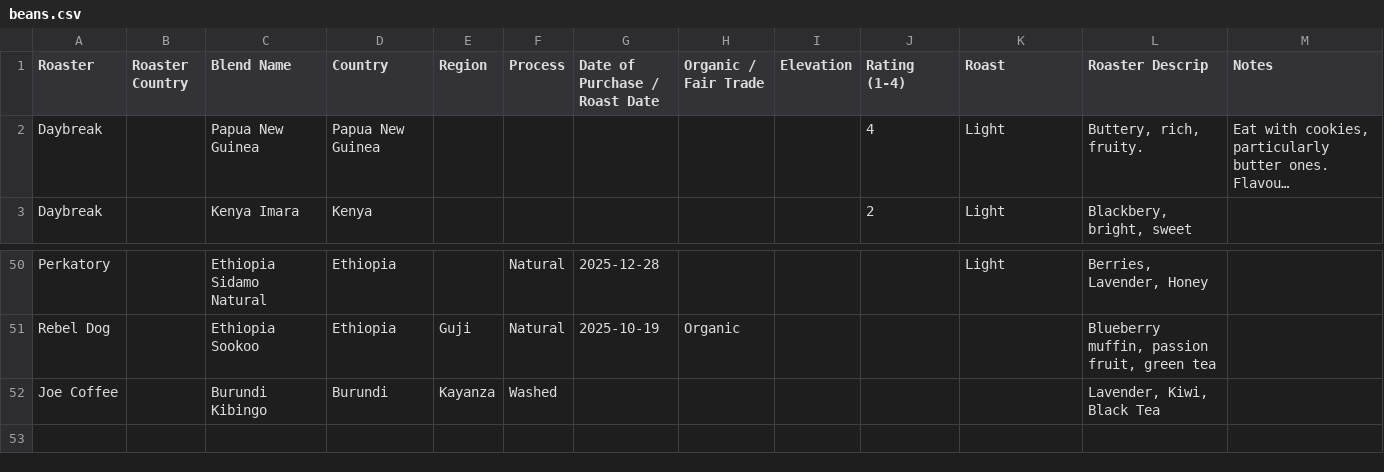
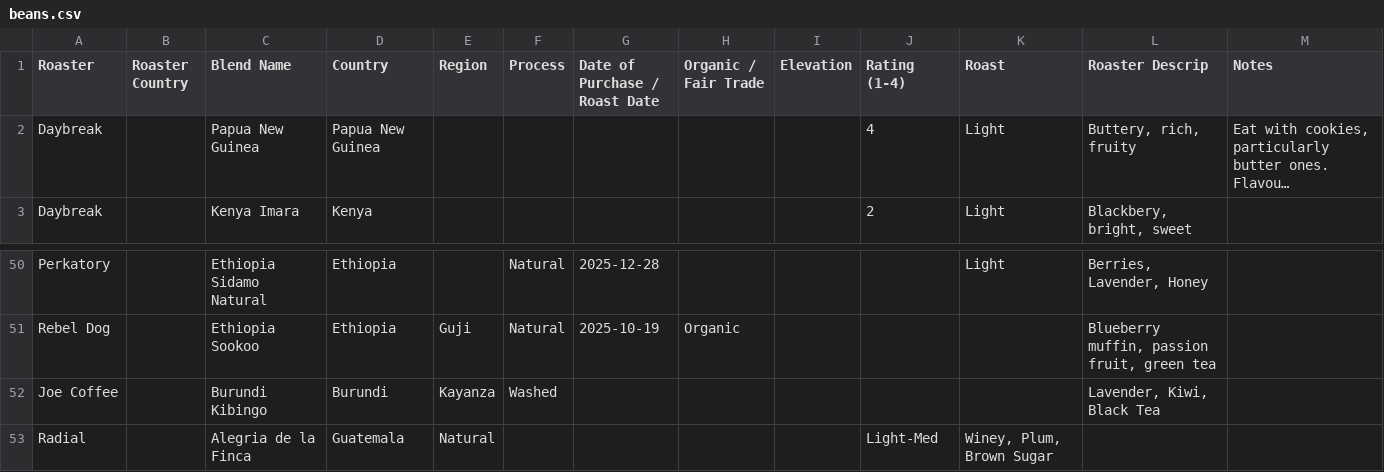
Before and after one commit to wally503/nkno.coffee, a CSV file: backend/scripts/beans.csv, drawn as a sheet; only a part is shown, gaps mark what is left out; long unchanged cells end in …; the diff names each change by its address in the sheet, - before the commit and + after, or states it on an @@ line.

```diff
--- a/backend/scripts/beans.csv
+++ b/backend/scripts/beans.csv
-L2 (Roaster Descrip): Buttery, rich, fruity.
+L2 (Roaster Descrip): Buttery, rich, fruity
+row 53: Radial |  | Alegria de la Finca | Guatemala | Natural |  |  |  |  | Light-Med | Winey, Plum, Brown Sugar
```
Also changed, not shown: 17 other files.
